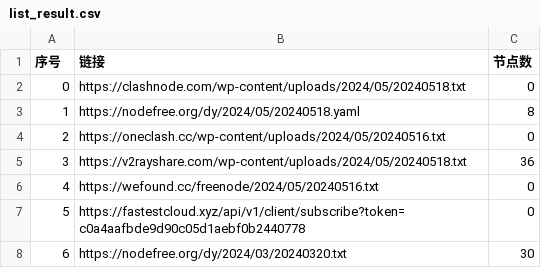
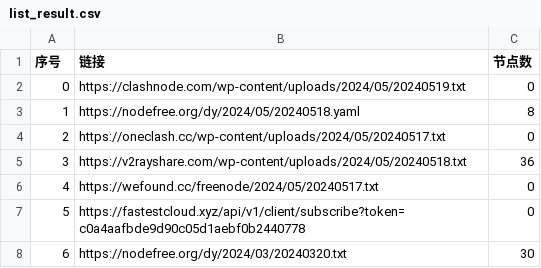
Before and after one commit to zyj68/AutoMergePublicNodes, a CSV file: list_result.csv, drawn as a sheet; only a part is shown.

```diff
--- a/list_result.csv
+++ b/list_result.csv
@@ -1,7 +1,7 @@
 序号,链接,节点数
-0,https://clashnode.com/wp-content/uploads/2024/05/20240518.txt,0
+0,https://clashnode.com/wp-content/uploads/2024/05/20240519.txt,0
 1,https://nodefree.org/dy/2024/05/20240518.yaml,8
-2,https://oneclash.cc/wp-content/uploads/2024/05/20240516.txt,0
+2,https://oneclash.cc/wp-content/uploads/2024/05/20240517.txt,0
 3,https://v2rayshare.com/wp-content/uploads/2024/05/20240518.txt,36
-4,https://wefound.cc/freenode/2024/05/20240516.txt,0
+4,https://wefound.cc/freenode/2024/05/20240517.txt,0
 5,https://fastestcloud.xyz/api/v1/client/subscribe?token=c0a4aafbde9d90c05d1aebf0b2440778,0
```
Also changed, not shown: 7 other files.
